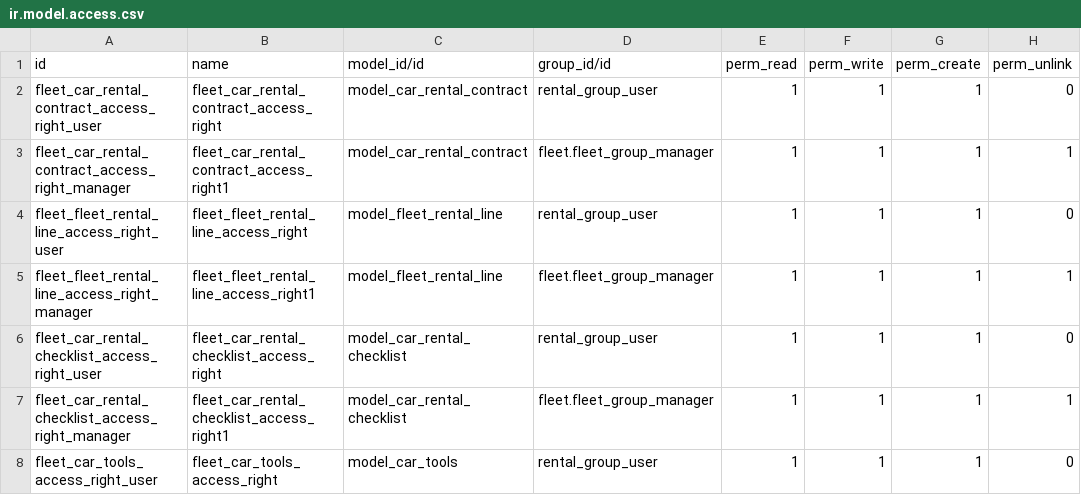
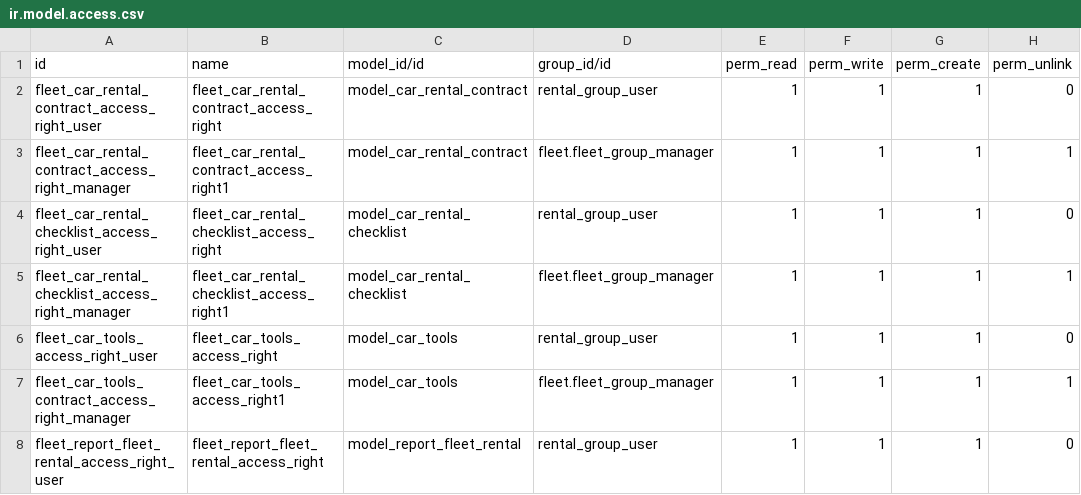
Before and after one commit to serch1322/trenta, a CSV file: fleet_rental/security/ir.model.access.csv, drawn as a sheet; only a part is shown; the shorter side is filled out with more unchanged rows; the diff names each change by its address in the sheet, - before the commit and + after, or states it on an @@ line.

Commit message:
Update ir.model.access.csv

```diff
--- a/fleet_rental/security/ir.model.access.csv
+++ b/fleet_rental/security/ir.model.access.csv
-row 4: fleet_fleet_rental_line_access_right_user | fleet_fleet_rental_line_access_right | model_fleet_rental_line | rental_group_user | 1 | 1 | 1 | 0
-row 5: fleet_fleet_rental_line_access_right_manager | fleet_fleet_rental_line_access_right1 | model_fleet_rental_line | fleet.fleet_group_manager | 1 | 1 | 1 | 1
```
